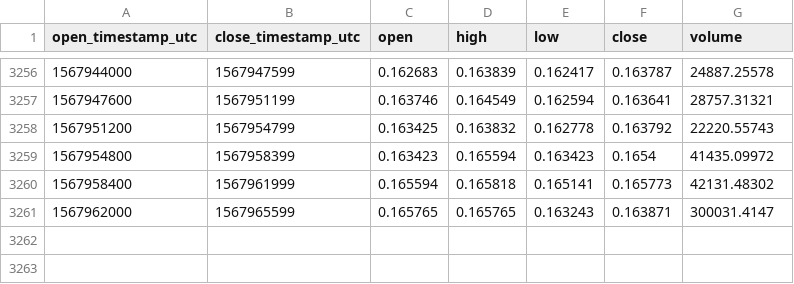
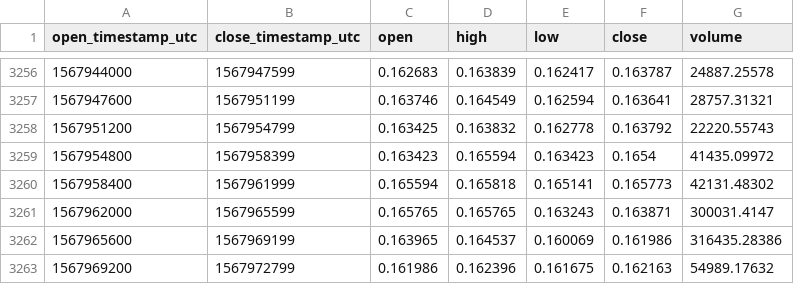
Before and after one commit to cryptobigbro/coinbasepro-ZRX-USD, a CSV file: coinbasepro-ZRX-USD-1h.csv, drawn as a sheet; only a part is shown, gaps mark what is left out; the diff names each change by its address in the sheet, - before the commit and + after, or states it on an @@ line.

Commit message:
Update OHLCV data.

```diff
--- a/coinbasepro-ZRX-USD-1h.csv
+++ b/coinbasepro-ZRX-USD-1h.csv
+row 3262: 1567965600 | 1567969199 | 0.163965 | 0.164537 | 0.160069 | 0.161986 | 316435.28386
+row 3263: 1567969200 | 1567972799 | 0.161986 | 0.162396 | 0.161675 | 0.162163 | 54989.17632
```
